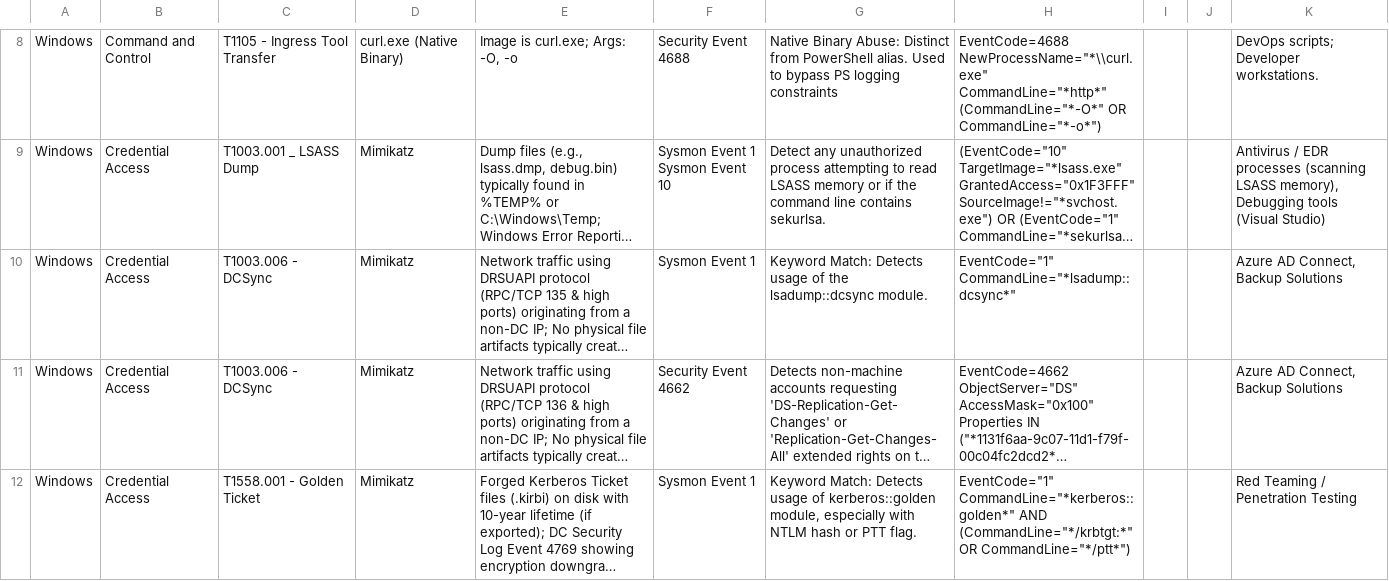
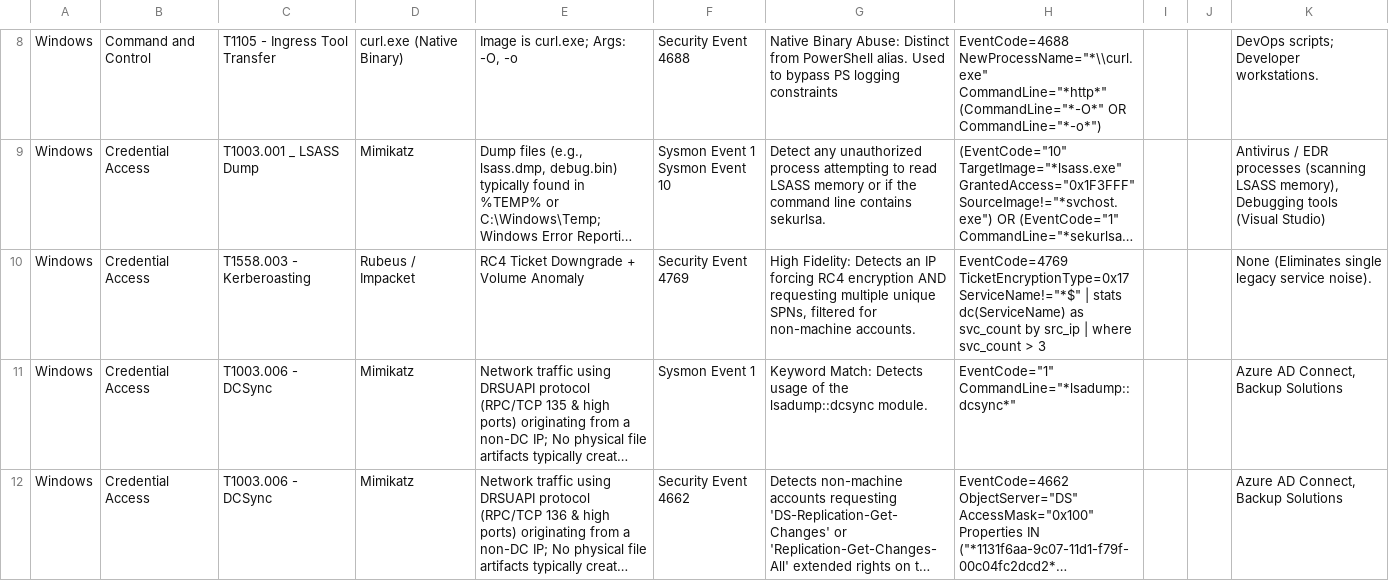
Before and after one commit to UmbraResonance/Blue_Team_Knowledge_Base, a CSV file: 01_Hunting_Cheatsheets/1.1_Master_Hunting_Matrix.csv, drawn as a sheet; only a part is shown, gaps mark what is left out; the shorter side is filled out with more unchanged rows; long unchanged cells end in …; the diff names each change by its address in the sheet, - before the commit and + after, or states it on an @@ line.

Commit message:
Kerberoasting Updated

```diff
--- a/01_Hunting_Cheatsheets/1.1_Master_Hunting_Matrix.csv
+++ b/01_Hunting_Cheatsheets/1.1_Master_Hunting_Matrix.csv
+row 10: Windows | Credential Access | T1558.003 - Kerberoasting | Rubeus / Impacket | RC4 Ticket Downgrade + Volume Anomaly | Security Event 4769 | High Fidelity: Detects an IP forcing RC4 encryption AND requesting multiple unique SPNs, filtered for non-machine accounts. | EventCode=4769 TicketEncryptionType=0x17 ServiceName!="*$" | stats dc(ServiceName) as svc_count by src_ip | where svc_count > 3 |  |  | None (Eliminates single legacy service noise).
```
Also changed, not shown: 4 other files.
